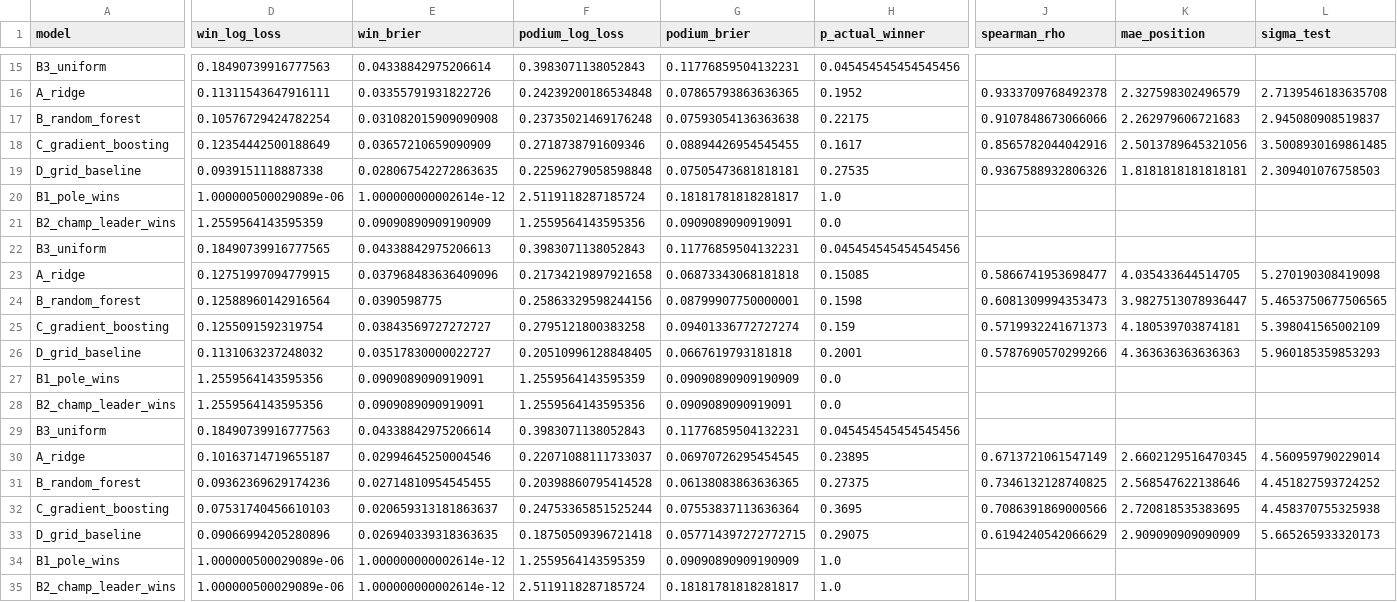
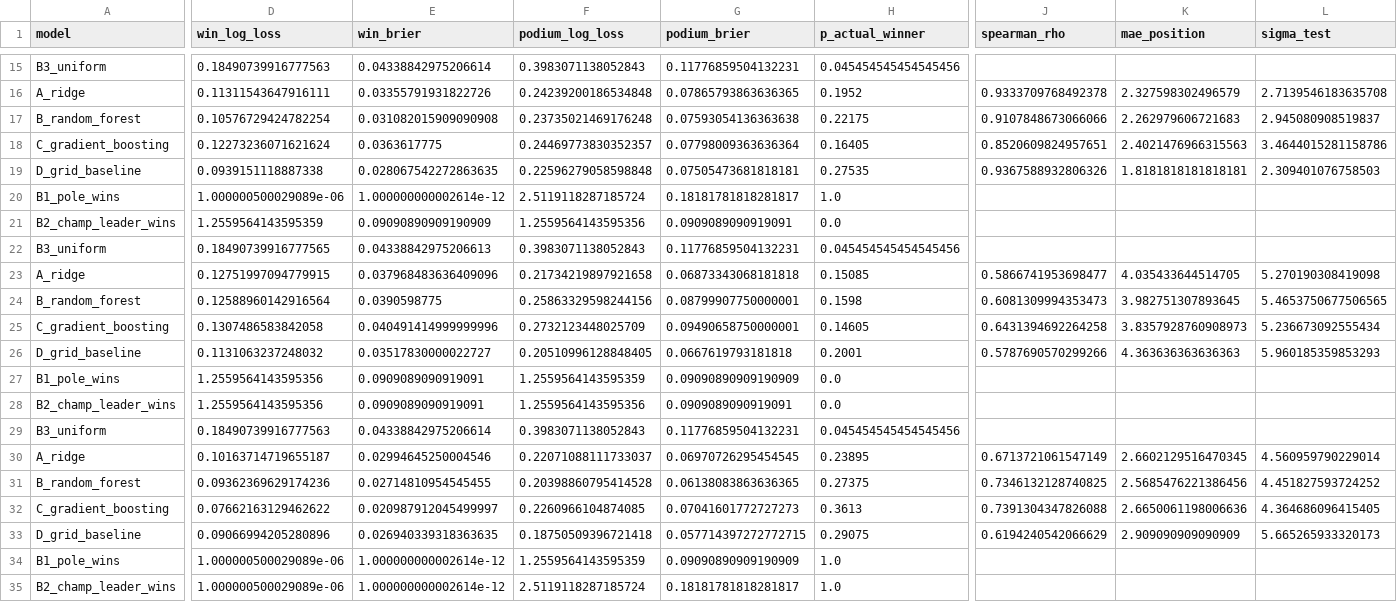
Before and after one commit to ArmanAhmed00/F1_Prediction, a CSV file: reports/backtest_folds.csv, drawn as a sheet; only a part is shown, gaps mark what is left out; the diff covers the shown part only; the diff names each change by its address in the sheet, - before the commit and + after, or states it on an @@ line.

```diff
--- a/reports/backtest_folds.csv
+++ b/reports/backtest_folds.csv
-D18 (win_log_loss): 0.12354442500188649
+D18 (win_log_loss): 0.12273236071621624
-E18 (win_brier): 0.03657210659090909
+E18 (win_brier): 0.0363617775
-F18 (podium_log_loss): 0.2718738791609346
+F18 (podium_log_loss): 0.24469773830352357
-G18 (podium_brier): 0.08894426954545455
+G18 (podium_brier): 0.07798009363636364
-H18 (p_actual_winner): 0.1617
+H18 (p_actual_winner): 0.16405
-J18 (spearman_rho): 0.8565782044042916
+J18 (spearman_rho): 0.8520609824957651
-K18 (mae_position): 2.5013789645321056
+K18 (mae_position): 2.4021476966315563
-L18 (sigma_test): 3.5008930169861485
+L18 (sigma_test): 3.4644015281158786
-K24 (mae_position): 3.9827513078936447
+K24 (mae_position): 3.982751307893645
-D25 (win_log_loss): 0.1255091592319754
+D25 (win_log_loss): 0.1307486583842058
-E25 (win_brier): 0.03843569727272727
+E25 (win_brier): 0.040491414999999996
-F25 (podium_log_loss): 0.2795121800383258
+F25 (podium_log_loss): 0.2732123448025709
-G25 (podium_brier): 0.09401336772727274
+G25 (podium_brier): 0.09490658750000001
-H25 (p_actual_winner): 0.159
+H25 (p_actual_winner): 0.14605
-J25 (spearman_rho): 0.5719932241671373
+J25 (spearman_rho): 0.6431394692264258
-K25 (mae_position): 4.180539703874181
+K25 (mae_position): 3.8357928760908973
-L25 (sigma_test): 5.398041565002109
+L25 (sigma_test): 5.236673092555434
-K31 (mae_position): 2.568547622138646
+K31 (mae_position): 2.5685476221386456
-D32 (win_log_loss): 0.07531740456610103
+D32 (win_log_loss): 0.07662163129462622
-E32 (win_brier): 0.020659313181863637
+E32 (win_brier): 0.020987912045499997
-F32 (podium_log_loss): 0.24753365851525244
+F32 (podium_log_loss): 0.2260966104874085
-G32 (podium_brier): 0.07553837113636364
+G32 (podium_brier): 0.07041601772727273
-H32 (p_actual_winner): 0.3695
+H32 (p_actual_winner): 0.3613
-J32 (spearman_rho): 0.7086391869000566
+J32 (spearman_rho): 0.7391304347826088
-K32 (mae_position): 2.720818535383695
+K32 (mae_position): 2.6650061198006636
-L32 (sigma_test): 4.458370755325938
+L32 (sigma_test): 4.364686096415405
```
Also changed, not shown: 7 added rows and 33 edited cells elsewhere in this file, data/raw/schedule.csv, reports/calibration.csv, 55 other files.
